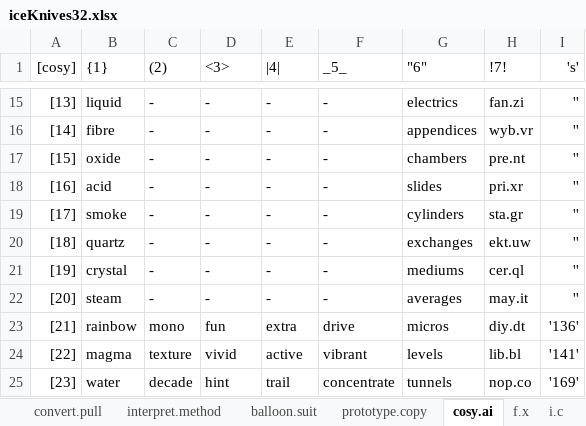
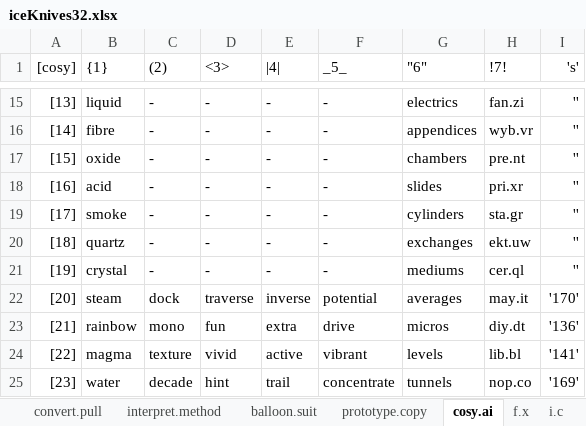
Before and after one commit to openroot/iceKnives32, an Excel workbook: iceKnives32/Offline Documents (Periodic)/iceKnives32.xlsx, sheet cosy.ai, drawn as a sheet; only a part is shown, gaps mark what is left out; values as stored, in another font and other column widths than the file's, no borders; charts and pictures not drawn; the diff names each change by its address in the sheet, - before the commit and + after, or states it on an @@ line.

```diff
--- a/iceKnives32/Offline Documents (Periodic)/iceKnives32.xlsx (sheet cosy.ai)
+++ b/iceKnives32/Offline Documents (Periodic)/iceKnives32.xlsx (sheet cosy.ai)
-C22 ((2)): -
+C22 ((2)): dock
-D22 (<3>): -
+D22 (<3>): traverse
-E22 (|4|): -
+E22 (|4|): inverse
-F22 (_5_): -
+F22 (_5_): potential
-I22 ('s'): ''
+I22 ('s'): '170'
```
Also changed, not shown: 4 other files.
